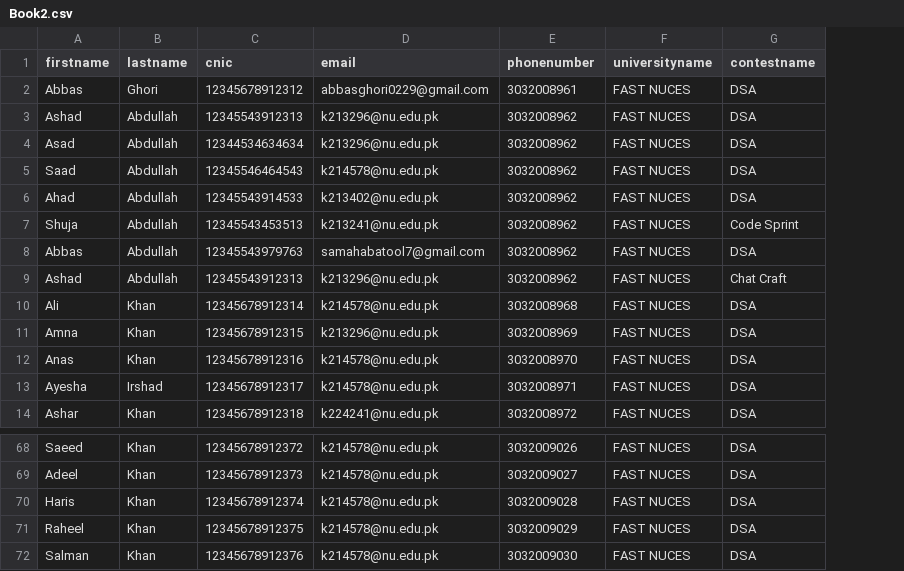
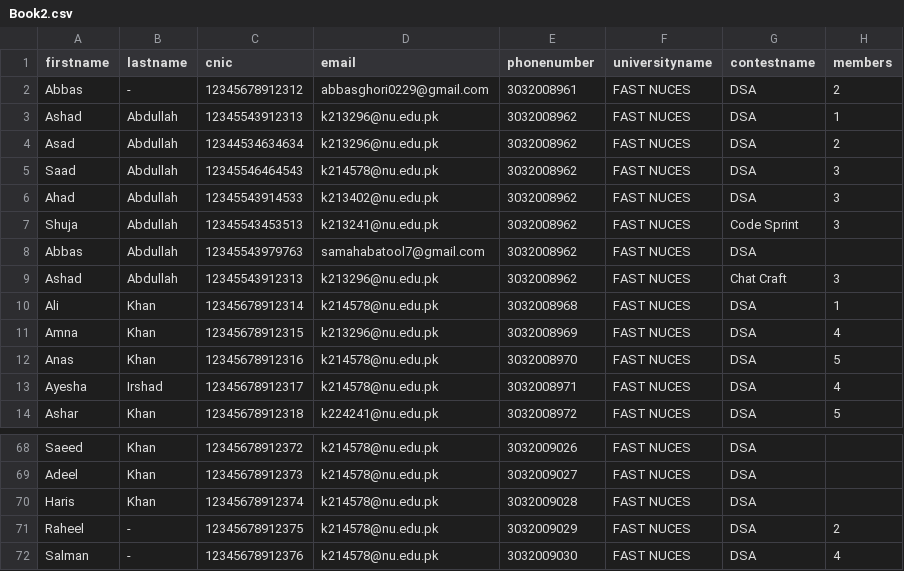
Before and after one commit to Procom-24/Attendance_Management_System_Procom24, a CSV file: Book2.csv, drawn as a sheet; only a part is shown, gaps mark what is left out; the diff names each change by its address in the sheet, - before the commit and + after, or states it on an @@ line.

```diff
--- a/Book2.csv
+++ b/Book2.csv
+column H (members), rows 2-14: 2 | 1 | 2 | 3 | 3 | 3 |  | 3 | 1 | 4 | 5 | 4 | 5; rows 71-72: 2 | 4
-B2 (lastname): Ghori
+B2 (lastname): -
-B71:B72 (lastname): Khan
+B71:B72 (lastname): -
```
Also changed, not shown: 11 other files.
